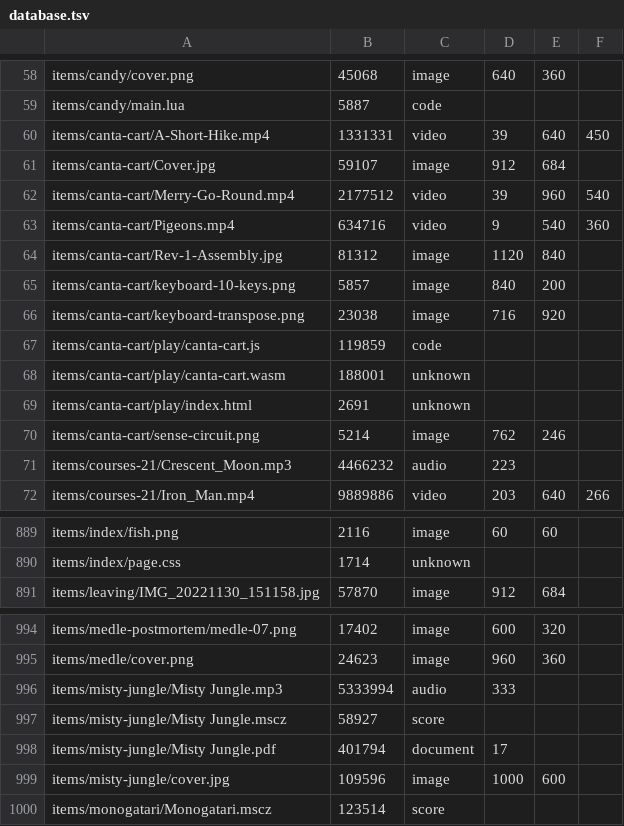
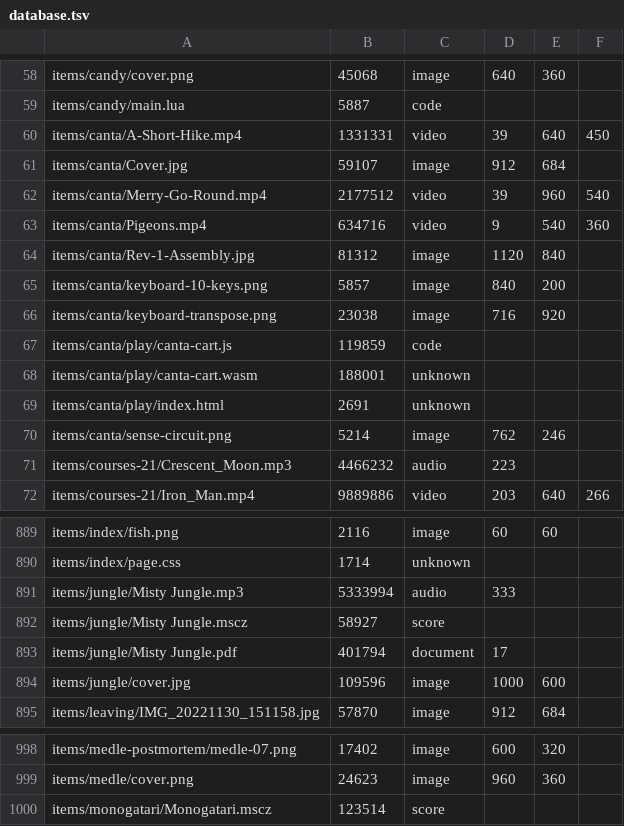
Before and after one commit to ayuusweetfish/caisse, a TSV file: misc/stat/database.tsv, drawn as a sheet; only a part is shown, gaps mark what is left out; the diff covers the shown part only.

Commit message:
canta-cart -> canta, misty-jungle -> jungle, pink-bubble -> pink

```diff
--- a/misc/stat/database.tsv
+++ b/misc/stat/database.tsv
@@ -59,13 +59,13 @@ items/candy/cover.png	45068	image	640	360
 items/candy/main.lua	5887	code
-items/canta-cart/A-Short-Hike.mp4	1331331	video	39	640	450
-items/canta-cart/Cover.jpg	59107	image	912	684
-items/canta-cart/Merry-Go-Round.mp4	2177512	video	39	960	540
-items/canta-cart/Pigeons.mp4	634716	video	9	540	360
-items/canta-cart/Rev-1-Assembly.jpg	81312	image	1120	840
-items/canta-cart/keyboard-10-keys.png	5857	image	840	200
-items/canta-cart/keyboard-transpose.png	23038	image	716	920
-items/canta-cart/play/canta-cart.js	119859	code
-items/canta-cart/play/canta-cart.wasm	188001	unknown
-items/canta-cart/play/index.html	2691	unknown
-items/canta-cart/sense-circuit.png	5214	image	762	246
+items/canta/A-Short-Hike.mp4	1331331	video	39	640	450
+items/canta/Cover.jpg	59107	image	912	684
+items/canta/Merry-Go-Round.mp4	2177512	video	39	960	540
+items/canta/Pigeons.mp4	634716	video	9	540	360
+items/canta/Rev-1-Assembly.jpg	81312	image	1120	840
+items/canta/keyboard-10-keys.png	5857	image	840	200
+items/canta/keyboard-transpose.png	23038	image	716	920
+items/canta/play/canta-cart.js	119859	code
+items/canta/play/canta-cart.wasm	188001	unknown
+items/canta/play/index.html	2691	unknown
+items/canta/sense-circuit.png	5214	image	762	246
 items/courses-21/Crescent_Moon.mp3	4466232	audio	223
@@ -890,2 +890,6 @@ items/index/fish.png	2116	image	60	60
 items/index/page.css	1714	unknown
+items/jungle/Misty Jungle.mp3	5333994	audio	333
+items/jungle/Misty Jungle.mscz	58927	score
+items/jungle/Misty Jungle.pdf	401794	document	17
+items/jungle/cover.jpg	109596	image	1000	600
 items/leaving/IMG_20221130_151158.jpg	57870	image	912	684
@@ -995,6 +999,2 @@ items/medle-postmortem/medle-07.png	17402	image	600	320
 items/medle/cover.png	24623	image	960	360
-items/misty-jungle/Misty Jungle.mp3	5333994	audio	333
-items/misty-jungle/Misty Jungle.mscz	58927	score
-items/misty-jungle/Misty Jungle.pdf	401794	document	17
-items/misty-jungle/cover.jpg	109596	image	1000	600
 items/monogatari/Monogatari.mscz	123514	score
```
Also changed, not shown: 6 edited cells elsewhere in this file, 30 other files.
